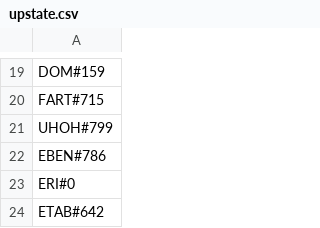
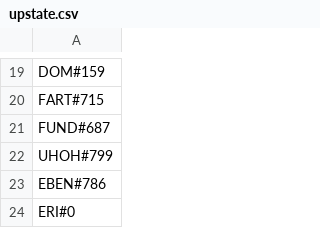
Before and after one commit to Bobakanoosh55555/headripper, a CSV file: slippi/presets/upstate.csv, drawn as a sheet; only a part is shown, gaps mark what is left out; the shorter side is filled out with more unchanged rows.

Commit message:
Update upstate.csv

```diff
--- a/slippi/presets/upstate.csv
+++ b/slippi/presets/upstate.csv
@@ -20,2 +20,3 @@ DOM#159,
 FART#715,
+FUND#687,
 UHOH#799,
```
